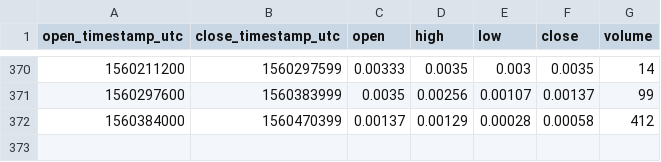
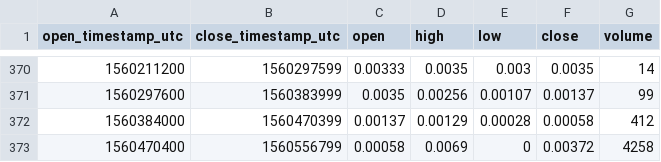
Before and after one commit to cryptobigbro/bitmex-XBT7D_D95, a CSV file: bitmex-XBT7D_D95-1d.csv, drawn as a sheet; only a part is shown, gaps mark what is left out.

```diff
--- a/bitmex-XBT7D_D95-1d.csv
+++ b/bitmex-XBT7D_D95-1d.csv
@@ -372 +372,2 @@ open_timestamp_utc,close_timestamp_utc,open,high,low,close,volume
 1560384000,1560470399,0.00137,0.00129,0.00028,0.00058,412
+1560470400,1560556799,0.00058,0.0069,0,0.00372,4258
```
Also changed, not shown: bitmex-XBT7D_D95-1h.csv.
